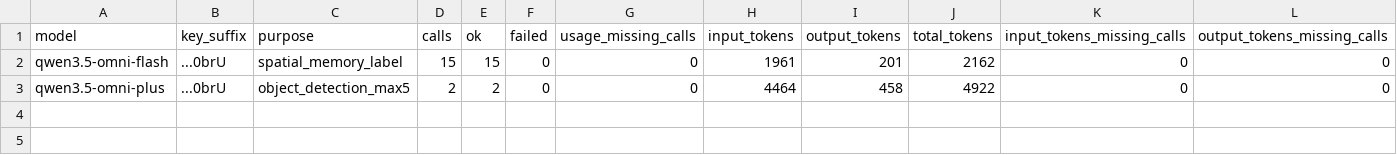
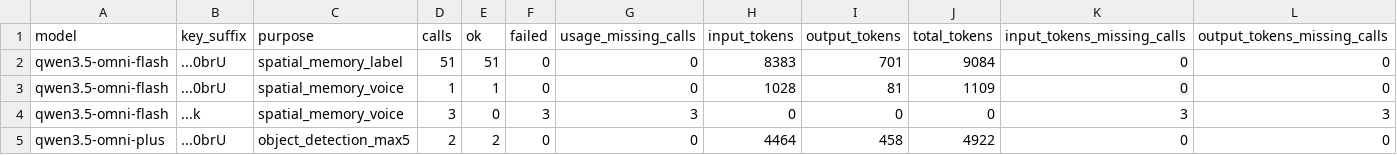
Before and after one commit to LordFurno/Hack-The-North-2026, a CSV file: yibuapi_examples_20260918_v01/artifacts/summary/usage_by_model_key_purpose.csv, drawn as a sheet; only a part is shown; rows hold the shown columns only; the diff names each change by its address in the sheet, - before the commit and + after, or states it on an @@ line.

Commit message:
Fixed voice system?

```diff
--- a/yibuapi_examples_20260918_v01/artifacts/summary/usage_by_model_key_purpose.csv
+++ b/yibuapi_examples_20260918_v01/artifacts/summary/usage_by_model_key_purpose.csv
-D2 (calls): 15
+D2 (calls): 51
-E2 (ok): 15
+E2 (ok): 51
-H2 (input_tokens): 1961
+H2 (input_tokens): 8383
-I2 (output_tokens): 201
+I2 (output_tokens): 701
-J2 (total_tokens): 2162
+J2 (total_tokens): 9084
+row 3: qwen3.5-omni-flash | ...0brU | spatial_memory_voice | 1 | 1 | 0 | 0 | 1028 | 81 | 1109 | 0 | 0
+row 4: qwen3.5-omni-flash | ...k | spatial_memory_voice | 3 | 0 | 3 | 3 | 0 | 0 | 0 | 3 | 3
```
Also changed, not shown: 9 other files.
